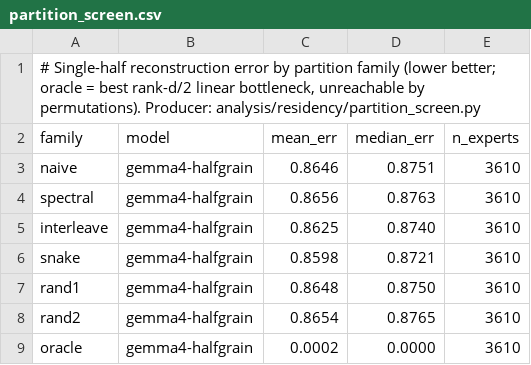
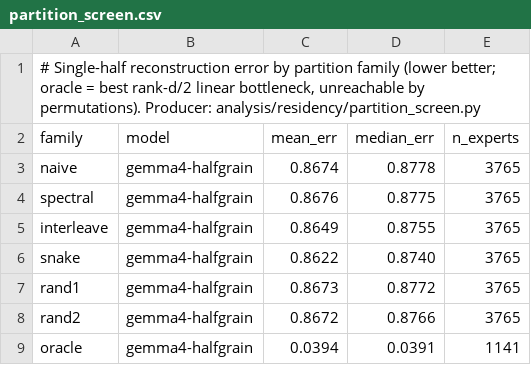
Before and after one commit to ncylich/temporal-moe, a CSV file: results/ablations/partition_screen.csv, drawn as a sheet.

Commit message:
partition screen v4 (full-rank-conditioned oracle, n=1141 experts >=2x704 samples): permutations all ~0.86 single-half error regardless of family; rotation oracle 0.039 - a 22x gap. Expert outputs concentrate in half-rank subspaces; only rotations (lossy re-basing) can exploit it

```diff
--- a/results/ablations/partition_screen.csv
+++ b/results/ablations/partition_screen.csv
@@ -2,8 +2,8 @@
 family,model,mean_err,median_err,n_experts
-naive,gemma4-halfgrain,0.8646,0.8751,3610
-spectral,gemma4-halfgrain,0.8656,0.8763,3610
-interleave,gemma4-halfgrain,0.8625,0.8740,3610
-snake,gemma4-halfgrain,0.8598,0.8721,3610
-rand1,gemma4-halfgrain,0.8648,0.8750,3610
-rand2,gemma4-halfgrain,0.8654,0.8765,3610
-oracle,gemma4-halfgrain,0.0002,0.0000,3610
+naive,gemma4-halfgrain,0.8674,0.8778,3765
+spectral,gemma4-halfgrain,0.8676,0.8775,3765
+interleave,gemma4-halfgrain,0.8649,0.8755,3765
+snake,gemma4-halfgrain,0.8622,0.8740,3765
+rand1,gemma4-halfgrain,0.8673,0.8772,3765
+rand2,gemma4-halfgrain,0.8672,0.8766,3765
+oracle,gemma4-halfgrain,0.0394,0.0391,1141
```
Also changed, not shown: 1 other file.
